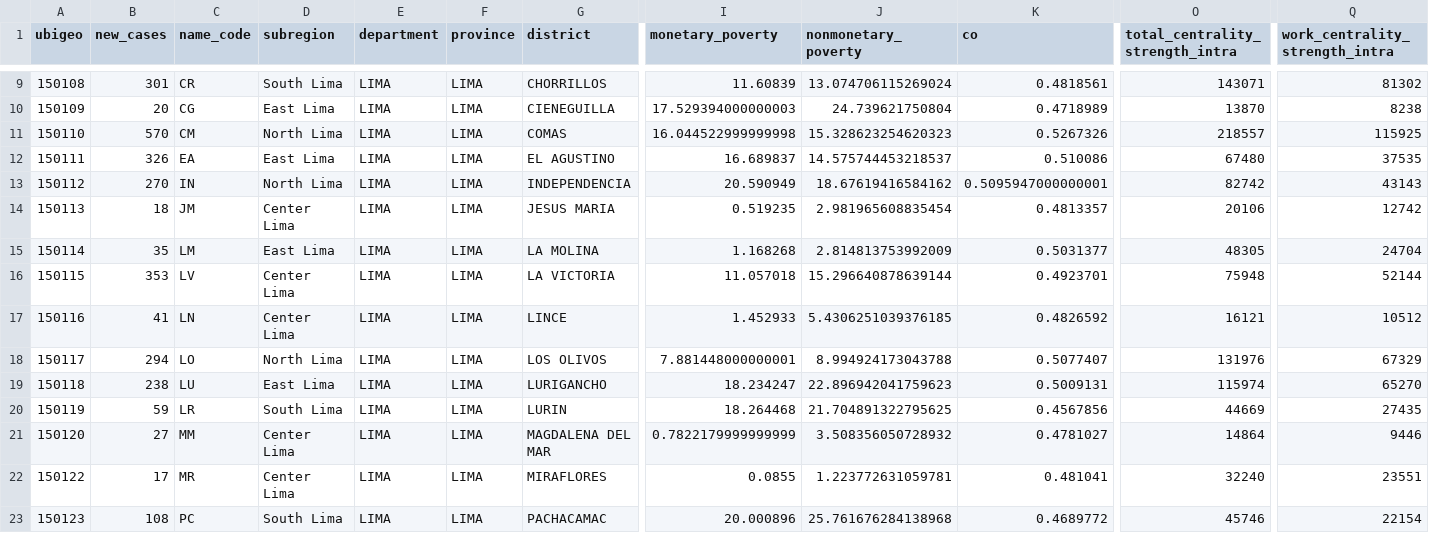
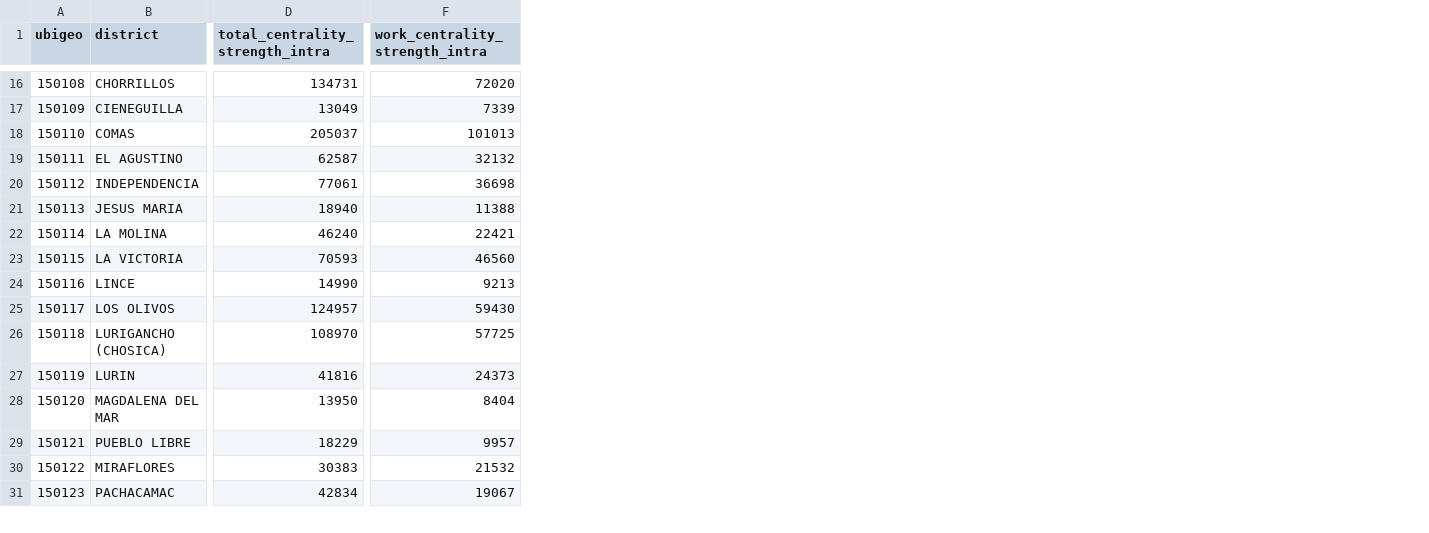
Before and after one commit to healthinnovation/mob-tb, a CSV file: data/processed/nodes.csv, drawn as a sheet; only a part is shown, gaps mark what is left out; removed rows and columns are numbered as before the commit, all else as after; rows hold the shown columns only; the diff covers the shown part only; the diff names each change by its address in the sheet, - before the commit and + after, or states it on an @@ line.

```diff
--- a/data/processed/nodes.csv
+++ b/data/processed/nodes.csv
-column B (new_cases), rows 9-18: 301 | 20 | 570 | 326 | 270 | 18 | 35 | 353 | 41 | 294; rows 20-23: 59 | 27 | 17 | 108
-column C (name_code), rows 9-18: CR | CG | CM | EA | IN | JM | LM | LV | LN | LO; rows 20-23: LR | MM | MR | PC
-column D (subregion), rows 9-18: South Lima | East Lima | North Lima | East Lima | North Lima | Center Lima | East Lima | Center Lima | Center Lima | North Lima; rows 20-23: South Lima | Center Lima | Center Lima | South Lima
-column E (department), rows 9-18: all LIMA; rows 20-23: all LIMA
-column F (province), rows 9-18: all LIMA; rows 20-23: all LIMA
-column I (monetary_poverty), rows 9-18: 11.60839 | 17.529394000000003 | 16.044522999999998 | 16.689837 | 20.590949 | 0.519235 | 1.168268 | 11.057018 | 1.452933 | 7.881448000000001; rows 20-23: 18.264468 | 0.7822179999999999 | 0.0855 | 20.000896
-column J (nonmonetary_poverty), rows 9-18: 13.074706115269024 | 24.739621750804 | 15.328623254620323 | 14.575744453218537 | 18.67619416584162 | 2.981965608835454 | 2.814813753992009 | 15.296640878639144 | 5.4306251039376185 | 8.994924173043788; rows 20-23: 21.704891322795625 | 3.508356050728932 | 1.223772631059781 | 25.761676284138968
-column K (co), rows 9-18: 0.4818561 | 0.4718989 | 0.5267326 | 0.510086 | 0.5095947000000001 | 0.4813357 | 0.5031377 | 0.4923701 | 0.4826592 | 0.5077407; rows 20-23: 0.4567856 | 0.4781027 | 0.481041 | 0.4689772
-D16 (total_centrality_strength_intra): 143071
+D16 (total_centrality_strength_intra): 134731
-F16 (work_centrality_strength_intra): 81302
+F16 (work_centrality_strength_intra): 72020
-D17 (total_centrality_strength_intra): 13870
+D17 (total_centrality_strength_intra): 13049
-F17 (work_centrality_strength_intra): 8238
+F17 (work_centrality_strength_intra): 7339
-D18 (total_centrality_strength_intra): 218557
+D18 (total_centrality_strength_intra): 205037
-F18 (work_centrality_strength_intra): 115925
+F18 (work_centrality_strength_intra): 101013
-D19 (total_centrality_strength_intra): 67480
+D19 (total_centrality_strength_intra): 62587
-F19 (work_centrality_strength_intra): 37535
+F19 (work_centrality_strength_intra): 32132
-D20 (total_centrality_strength_intra): 82742
+D20 (total_centrality_strength_intra): 77061
-F20 (work_centrality_strength_intra): 43143
+F20 (work_centrality_strength_intra): 36698
-D21 (total_centrality_strength_intra): 20106
+D21 (total_centrality_strength_intra): 18940
-F21 (work_centrality_strength_intra): 12742
+F21 (work_centrality_strength_intra): 11388
-D22 (total_centrality_strength_intra): 48305
+D22 (total_centrality_strength_intra): 46240
-F22 (work_centrality_strength_intra): 24704
+F22 (work_centrality_strength_intra): 22421
-D23 (total_centrality_strength_intra): 75948
+D23 (total_centrality_strength_intra): 70593
-F23 (work_centrality_strength_intra): 52144
+F23 (work_centrality_strength_intra): 46560
-D24 (total_centrality_strength_intra): 16121
+D24 (total_centrality_strength_intra): 14990
-F24 (work_centrality_strength_intra): 10512
+F24 (work_centrality_strength_intra): 9213
-D25 (total_centrality_strength_intra): 131976
+D25 (total_centrality_strength_intra): 124957
-F25 (work_centrality_strength_intra): 67329
+F25 (work_centrality_strength_intra): 59430
-row 19: 150118 | 238 | LU | East Lima | LIMA | LIMA | LURIGANCHO | 18.234247 | 22.896942041759623 | 0.5009131 | 115974 | 65270
+row 26: 150118 | LURIGANCHO (CHOSICA) | 108970 | 57725
-D27 (total_centrality_strength_intra): 44669
+D27 (total_centrality_strength_intra): 41816
-F27 (work_centrality_strength_intra): 27435
+F27 (work_centrality_strength_intra): 24373
-D28 (total_centrality_strength_intra): 14864
+D28 (total_centrality_strength_intra): 13950
-F28 (work_centrality_strength_intra): 9446
+F28 (work_centrality_strength_intra): 8404
+row 29: 150121 | PUEBLO LIBRE | 18229 | 9957
-D30 (total_centrality_strength_intra): 32240
+D30 (total_centrality_strength_intra): 30383
-F30 (work_centrality_strength_intra): 23551
+F30 (work_centrality_strength_intra): 21532
-D31 (total_centrality_strength_intra): 45746
+D31 (total_centrality_strength_intra): 42834
-F31 (work_centrality_strength_intra): 22154
+F31 (work_centrality_strength_intra): 19067
```
Also changed, not shown: 7 added rows, 3 removed columns and 54 edited cells elsewhere in this file, data/processed/districts.csv, 6 other files.
